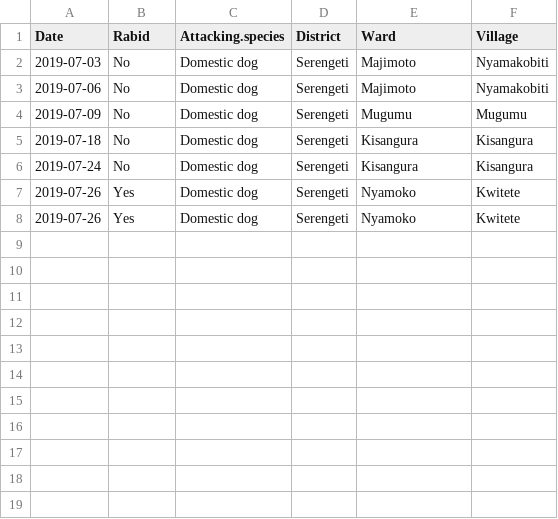
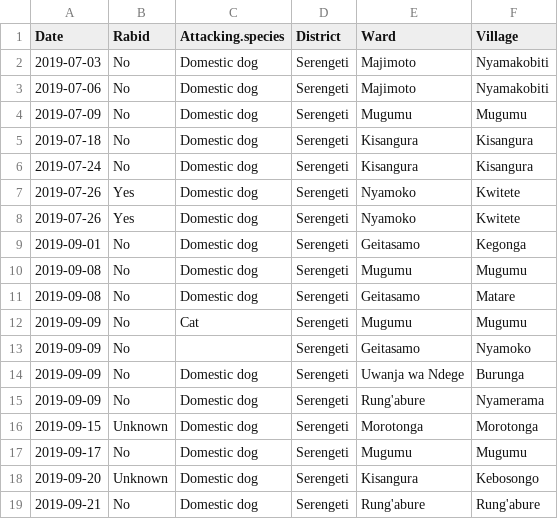
Before and after one commit to RabiesResearch/Serengeti_Review, a CSV file: output/Serengeti_Rabies_Exposures_Q3.csv, drawn as a sheet; the diff names each change by its address in the sheet, - before the commit and + after, or states it on an @@ line.

```diff
--- a/output/Serengeti_Rabies_Exposures_Q3.csv
+++ b/output/Serengeti_Rabies_Exposures_Q3.csv
+row 9: 2019-09-01 | No | Domestic dog | Serengeti | Geitasamo | Kegonga
+row 10: 2019-09-08 | No | Domestic dog | Serengeti | Mugumu | Mugumu
+row 11: 2019-09-08 | No | Domestic dog | Serengeti | Geitasamo | Matare
+row 12: 2019-09-09 | No | Cat | Serengeti | Mugumu | Mugumu
+row 13: 2019-09-09 | No |  | Serengeti | Geitasamo | Nyamoko
+row 14: 2019-09-09 | No | Domestic dog | Serengeti | Uwanja wa Ndege | Burunga
+row 15: 2019-09-09 | No | Domestic dog | Serengeti | Rung'abure | Nyamerama
+row 16: 2019-09-15 | Unknown | Domestic dog | Serengeti | Morotonga | Morotonga
+row 17: 2019-09-17 | No | Domestic dog | Serengeti | Mugumu | Mugumu
+row 18: 2019-09-20 | Unknown | Domestic dog | Serengeti | Kisangura | Kebosongo
+row 19: 2019-09-21 | No | Domestic dog | Serengeti | Rung'abure | Rung'abure
```
Also changed, not shown: output/Serengeti_animal_Rabies_Incidence.csv, output/Serengeti_human_Rabies_Incidence.csv, 17 other files.
